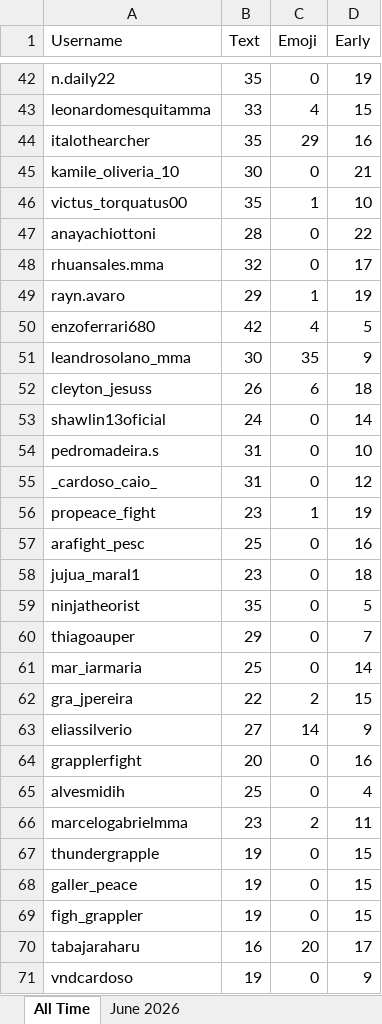
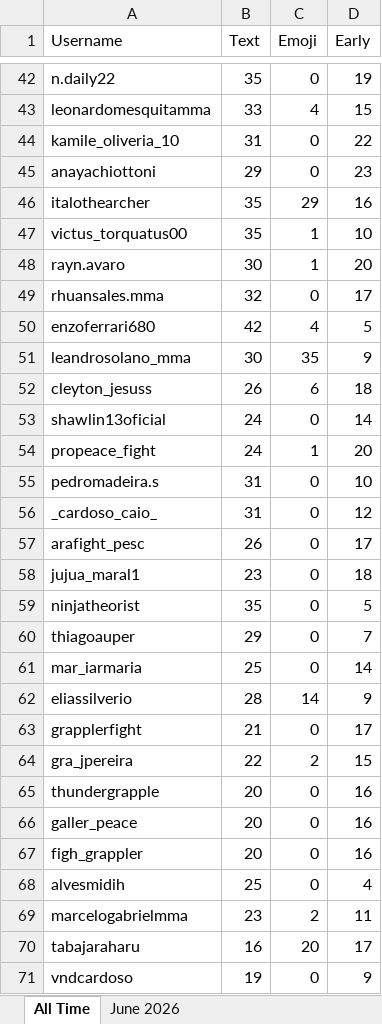
Before and after one commit to paxlucta/peace-grappler, an Excel workbook: Engagement Rankings 2026-06.xlsx, sheet All Time, drawn as a sheet; only a part is shown, gaps mark what is left out; values as stored, in another font and other column widths than the file's, no borders; removed rows and columns are numbered as before the commit, all else as after; the diff covers the shown part only; the diff names each change by its address in the sheet, - before the commit and + after, or states it on an @@ line.

```diff
--- a/Engagement Rankings 2026-06.xlsx (sheet All Time)
+++ b/Engagement Rankings 2026-06.xlsx (sheet All Time)
+row 44: kamile_oliveria_10 | 31 | 0 | 22
+row 45: anayachiottoni | 29 | 0 | 23
-row 45: kamile_oliveria_10 | 30 | 0 | 21
-row 47: anayachiottoni | 28 | 0 | 22
+row 48: rayn.avaro | 30 | 1 | 20
-row 49: rayn.avaro | 29 | 1 | 19
+row 54: propeace_fight | 24 | 1 | 20
-row 56: propeace_fight | 23 | 1 | 19
-B57 (Text): 25
+B57 (Text): 26
-D57 (Early): 16
+D57 (Early): 17
+row 62: eliassilverio | 28 | 14 | 9
+row 63: grapplerfight | 21 | 0 | 17
-row 63: eliassilverio | 27 | 14 | 9
+row 65: thundergrapple | 20 | 0 | 16
+row 66: galler_peace | 20 | 0 | 16
-A67 (Username): grapplerfight
+A67 (Username): figh_grappler
-row 67: thundergrapple | 19 | 0 | 15
-row 68: galler_peace | 19 | 0 | 15
-row 69: figh_grappler | 19 | 0 | 15
```
Also changed, not shown: 4 added rows, 4 removed rows and 9 edited cells elsewhere in this sheet, sheet June 2026, Engagement Rankings.xlsx, 11 other files.
